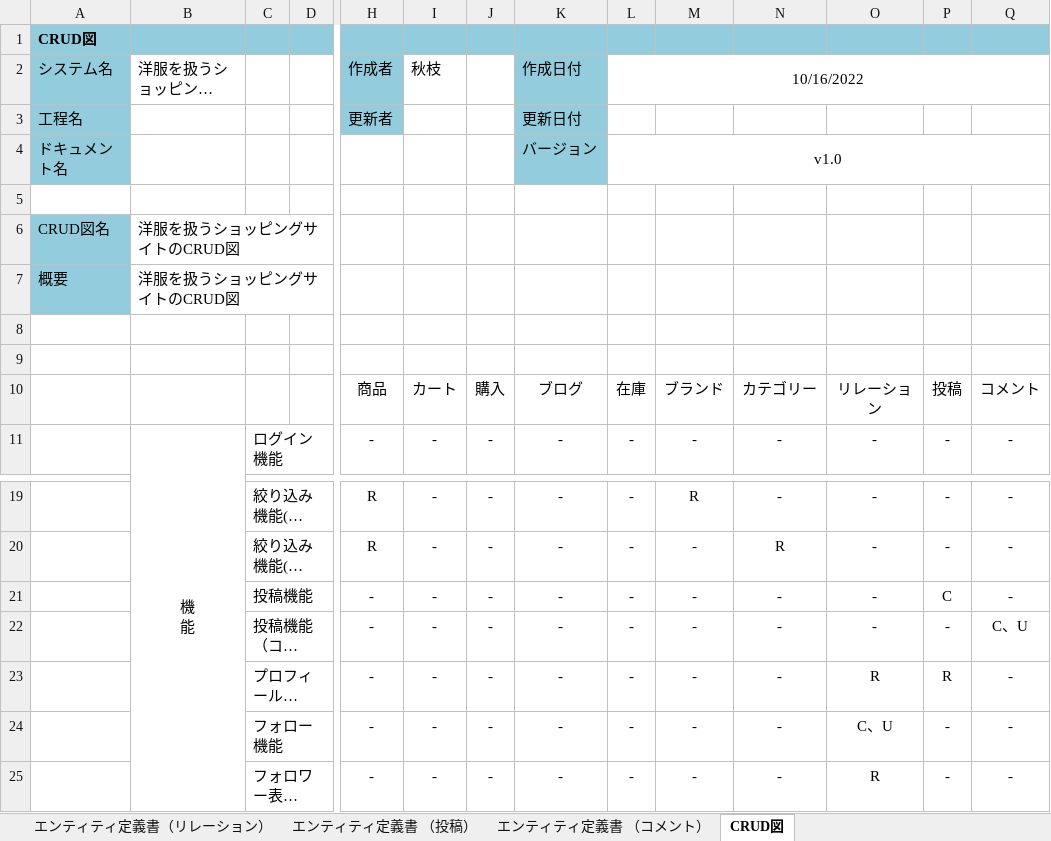
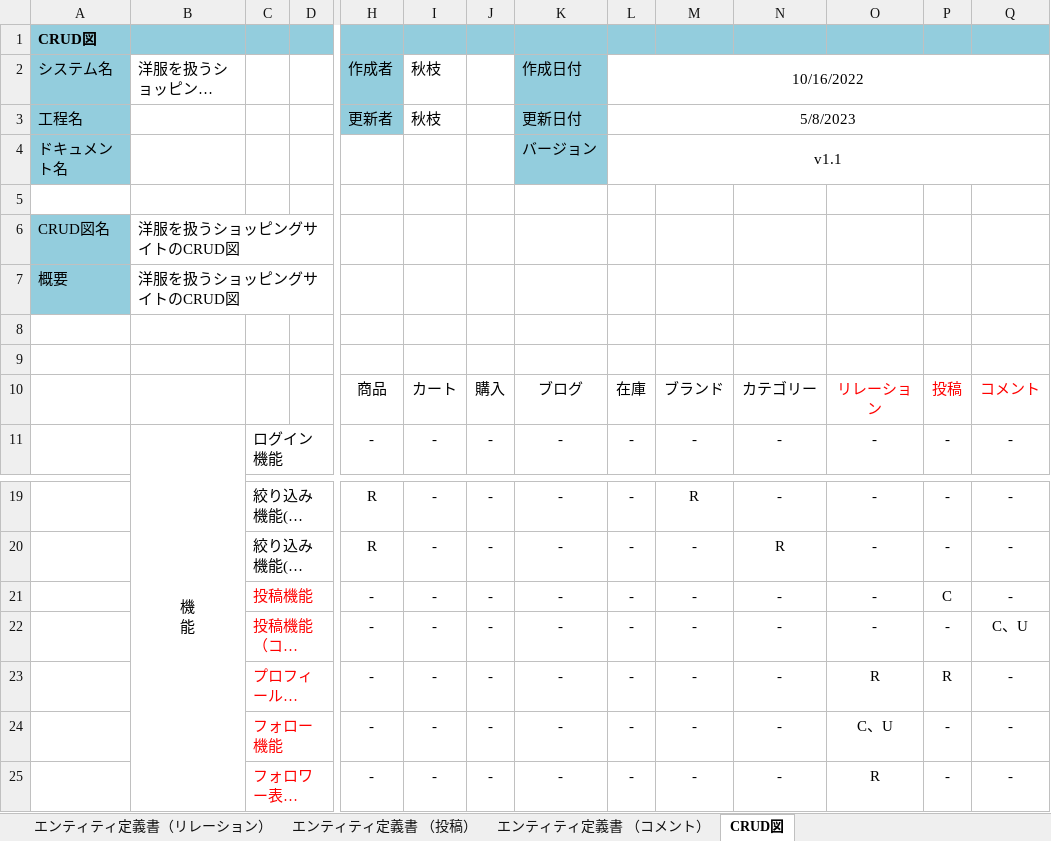
Before and after one commit to Ryota2101182/2023Dev2Early, an Excel workbook: 02_データベース設計書/02_データベース設計書.xlsx, sheet CRUD図, drawn as a sheet; only a part is shown, gaps mark what is left out; long unchanged cells end in …; values as stored, in another font and other column widths than the file's, no borders; the diff names each change by its address in the sheet, - before the commit and + after, or states it on an @@ line.

```diff
--- a/02_データベース設計書/02_データベース設計書.xlsx (sheet CRUD図)
+++ b/02_データベース設計書/02_データベース設計書.xlsx (sheet CRUD図)
-I3: (empty)
+I3: 秋枝
-L3: (empty)
+L3: 5/8/2023
+L3:Q3 merged
-L4: v1.0
+L4: v1.1
-O10:Q10 text colour: black
+O10:Q10 text colour: #FF0000
-C21:C25 text colour: black
+C21:C25 text colour: #FF0000
```
Also changed, not shown: sheet E-Rモデル エンティティ一覧, sheet エンティティ定義書（顧客）, sheet 表紙, charts or pictures.
